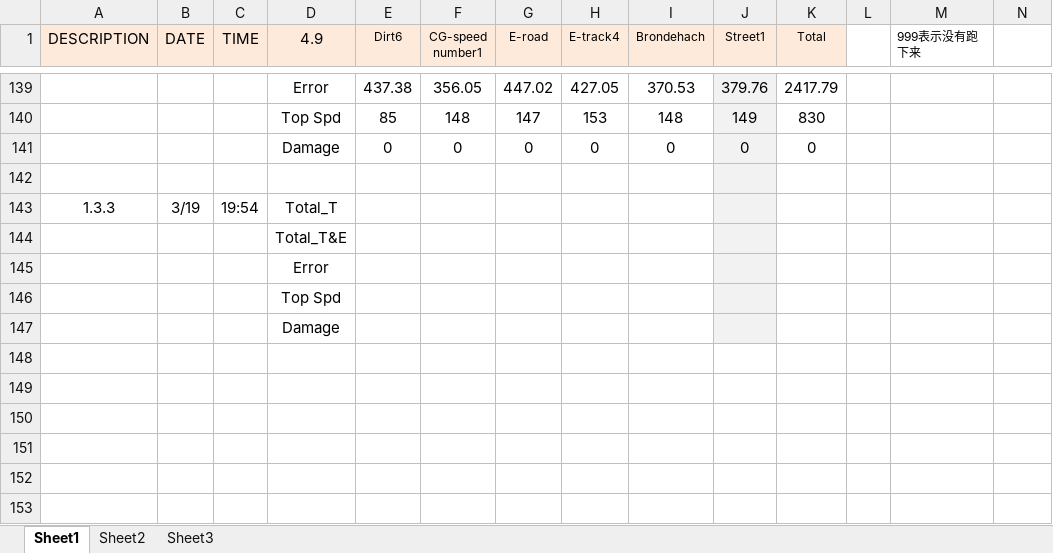
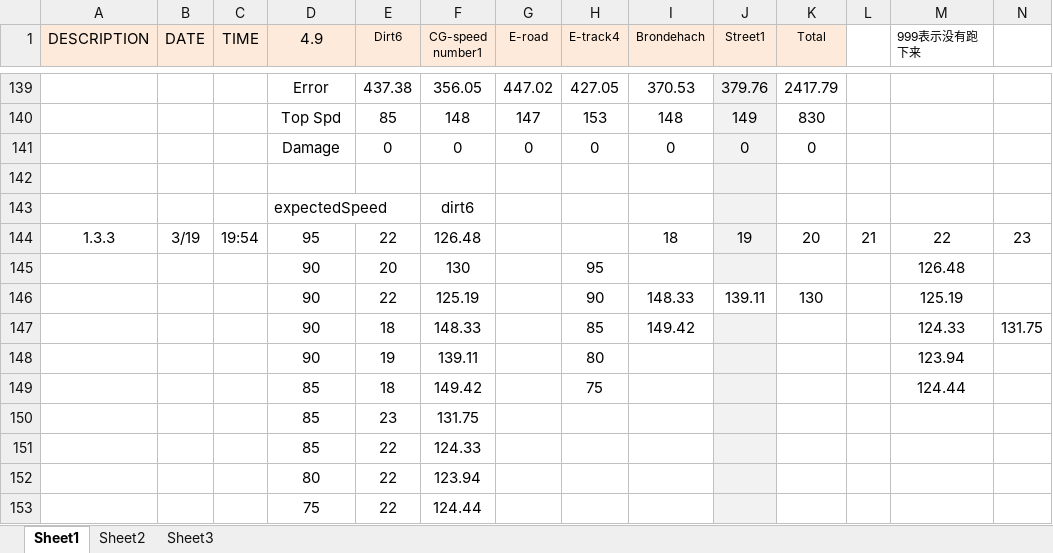
Before and after one commit to henry87653/Engineering-Technological-Innovation-4D, an Excel workbook: cruise_grade.xlsx, sheet Sheet1, drawn as a sheet; only a part is shown, gaps mark what is left out; values as stored, in another font and other column widths than the file's, no borders; removed rows and columns are numbered as before the commit, all else as after; the diff names each change by its address in the sheet, - before the commit and + after, or states it on an @@ line.

Commit message:
1.3.3_DIRT6

```diff
--- a/cruise_grade.xlsx (sheet Sheet1)
+++ b/cruise_grade.xlsx (sheet Sheet1)
-row 143: 1.3.3 | 3/19 | 19:54 | Total_T
-row 144:  |  |  | Total_T&E
-row 145:  |  |  | Error
-row 146:  |  |  | Top Spd
-row 147:  |  |  | Damage
+row 143:  |  |  | expectedSpeed |  | dirt6
+row 144: 1.3.3 | 3/19 | 19:54 | 95 | 22 | 126.48 |  |  | 18 | 19 | 20 | 21 | 22 | 23
+row 145:  |  |  | 90 | 20 | 130 |  | 95 |  |  |  |  | 126.48
+row 146:  |  |  | 90 | 22 | 125.19 |  | 90 | 148.33 | 139.11 | 130 |  | 125.19
+row 147:  |  |  | 90 | 18 | 148.33 |  | 85 | 149.42 |  |  |  | 124.33 | 131.75
+row 148:  |  |  | 90 | 19 | 139.11 |  | 80 |  |  |  |  | 123.94
+row 149:  |  |  | 85 | 18 | 149.42 |  | 75 |  |  |  |  | 124.44
+row 150:  |  |  | 85 | 23 | 131.75
+row 151:  |  |  | 85 | 22 | 124.33
+row 152:  |  |  | 80 | 22 | 123.94
+row 153:  |  |  | 75 | 22 | 124.44
```
Also changed, not shown: 6 other files.
